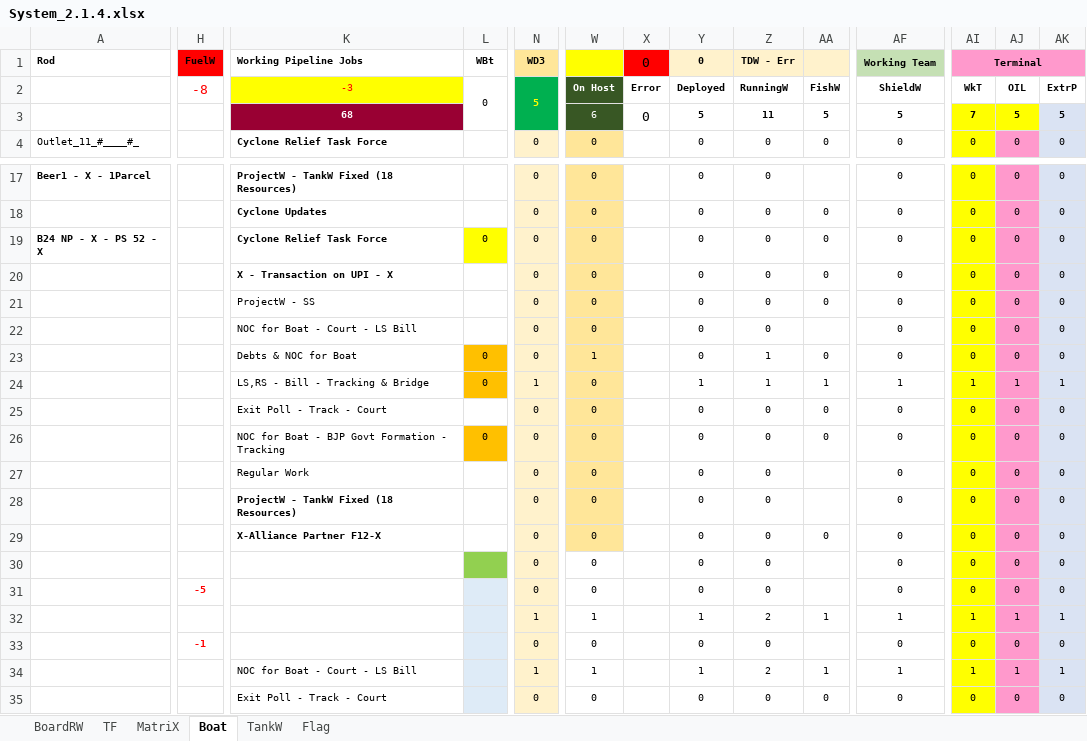
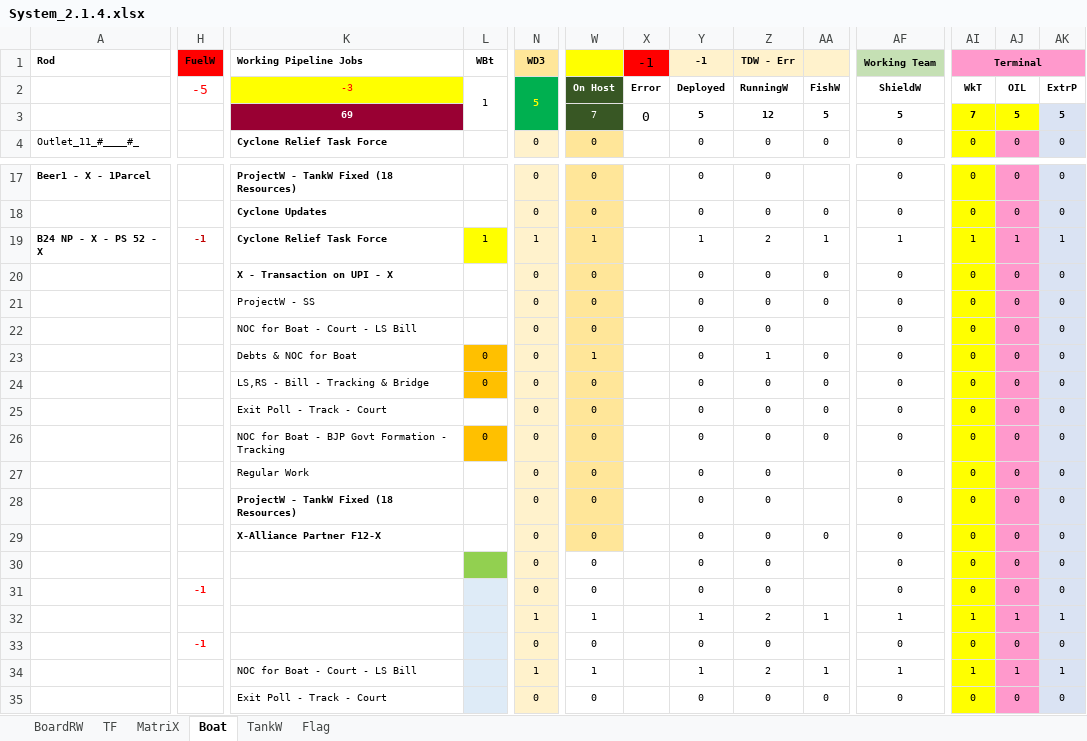
Before and after one commit to sawanCoder11/System_Work_RW, an Excel workbook: System_2.1.4.xlsx, sheet Boat, drawn as a sheet; only a part is shown, gaps mark what is left out; values as stored, in another font and other column widths than the file's, no borders; the diff names each change by its address in the sheet, - before the commit and + after, or states it on an @@ line.

Commit message:
Boat Enabled - Polimer
Boat Enabled - Polimer News

```diff
--- a/System_2.1.4.xlsx (sheet Boat)
+++ b/System_2.1.4.xlsx (sheet Boat)
-X1: 0
+X1: -1
-Y1: 0
+Y1: -1
-H2 (FuelW): -8
+H2 (FuelW): -5
-L2 (WBt): 0
+L2 (WBt): 1
-K3 (Working Pipeline Jobs): 68
+K3 (Working Pipeline Jobs): 69
-W3: 6
+W3: 7
-Z3 (TDW - Err): 11
+Z3 (TDW - Err): 12
-H19 (FuelW): (empty)
+H19 (FuelW): -1
-L19 (WBt): 0
+L19 (WBt): 1
-N19 (WD3): 0
+N19 (WD3): 1
-W19: 0
+W19: 1
-Y19 (-1): 0
+Y19 (-1): 1
-Z19 (TDW - Err): 0
+Z19 (TDW - Err): 2
-AA19: 0
+AA19: 1
-AF19 (Working Team): 0
+AF19 (Working Team): 1
-AI19 (Terminal): 0
+AI19 (Terminal): 1
-AJ19: 0
+AJ19: 1
-AK19: 0
+AK19: 1
-N24 (WD3): 1
+N24 (WD3): 0
-Y24 (-1): 1
+Y24 (-1): 0
-Z24 (TDW - Err): 1
+Z24 (TDW - Err): 0
-AA24: 1
+AA24: 0
-AF24 (Working Team): 1
+AF24 (Working Team): 0
-AI24 (Terminal): 1
+AI24 (Terminal): 0
-AJ24: 1
+AJ24: 0
-AK24: 1
+AK24: 0
-H31 (FuelW): -5
+H31 (FuelW): -1
```
Also changed, not shown: sheet TF.
